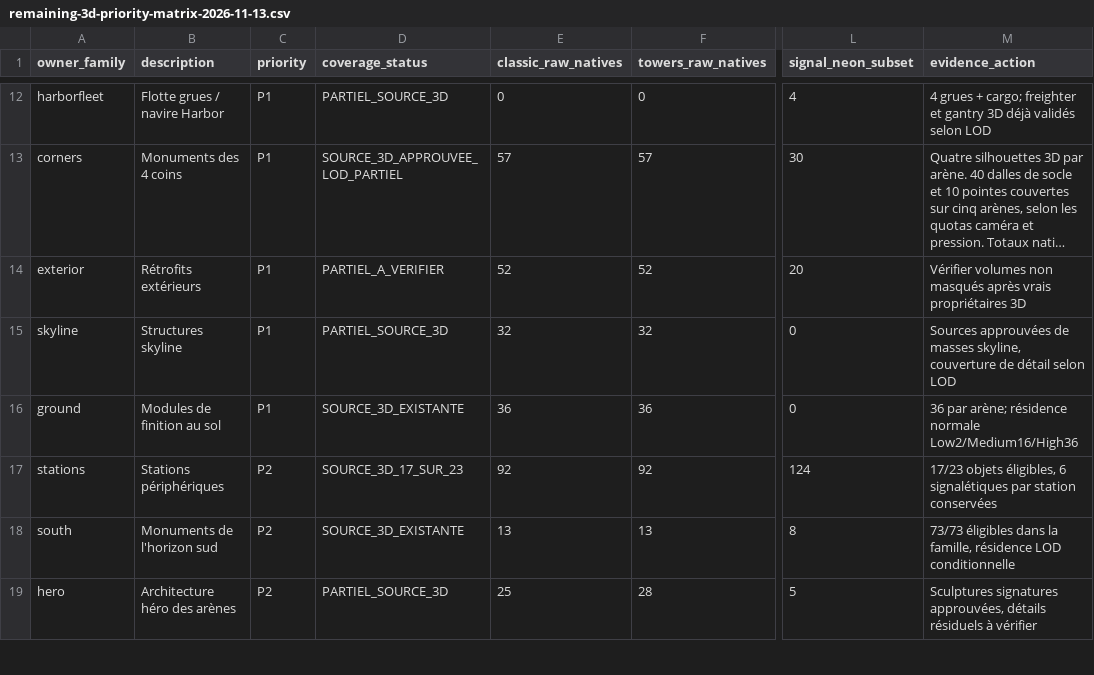
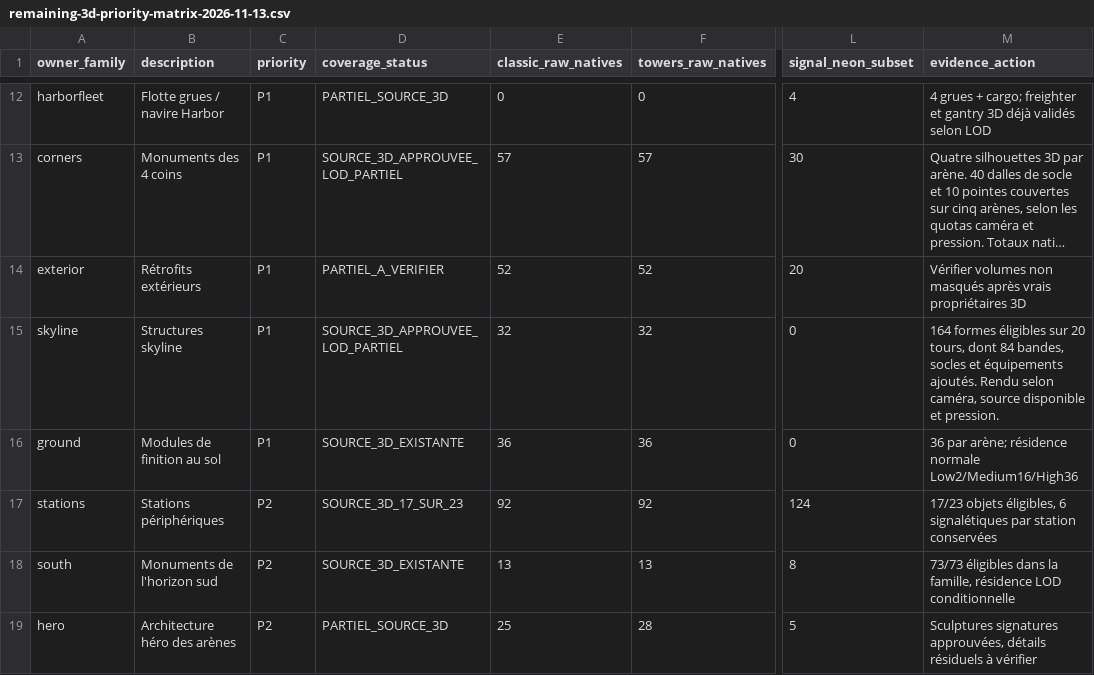
Before and after one commit to dbrckk/chaos-survival-roblox, a CSV file: docs/audit/remaining-3d-priority-matrix-2026-11-13.csv, drawn as a sheet; only a part is shown, gaps mark what is left out; long unchanged cells end in …; the diff names each change by its address in the sheet, - before the commit and + after, or states it on an @@ line.

Commit message:
Finish primary skyline towers with inward-facing relief and approved foundations and fittings

```diff
--- a/docs/audit/remaining-3d-priority-matrix-2026-11-13.csv
+++ b/docs/audit/remaining-3d-priority-matrix-2026-11-13.csv
-D15 (coverage_status): PARTIEL_SOURCE_3D
+D15 (coverage_status): SOURCE_3D_APPROUVEE_LOD_PARTIEL
-M15 (evidence_action): Sources approuvées de masses skyline, couverture de détail selon LOD
+M15 (evidence_action): 164 formes éligibles sur 20 tours, dont 84 bandes, socles et équipements ajoutés. Rendu selon caméra, source disponible et pression.
```
Also changed, not shown: 8 other files.
